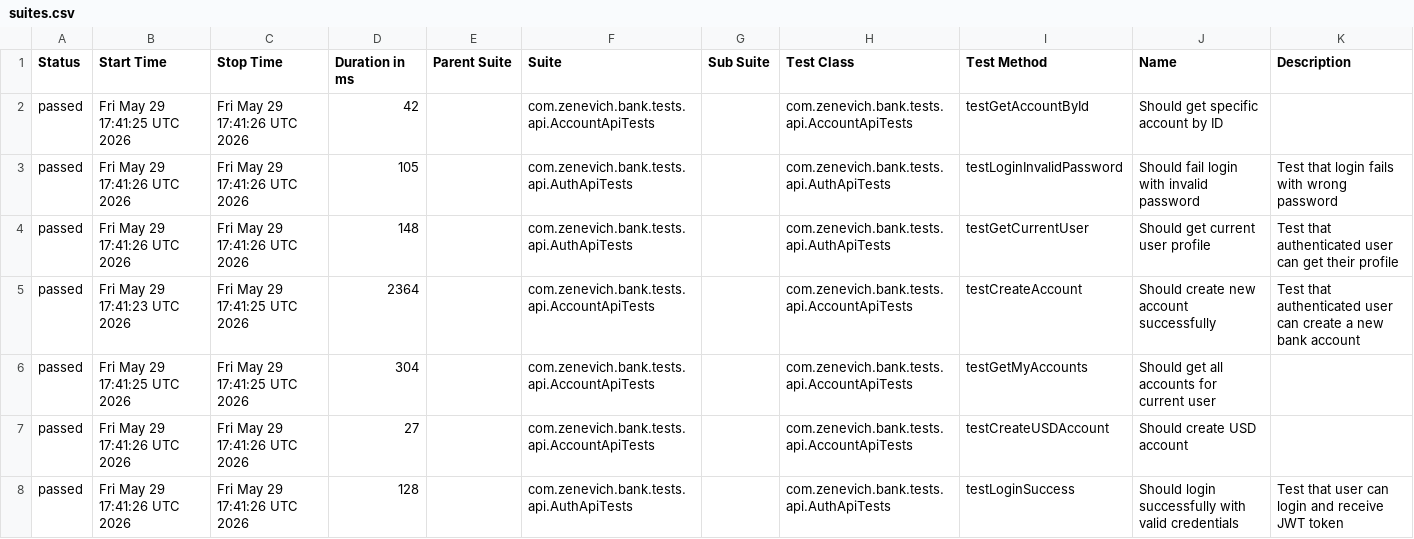
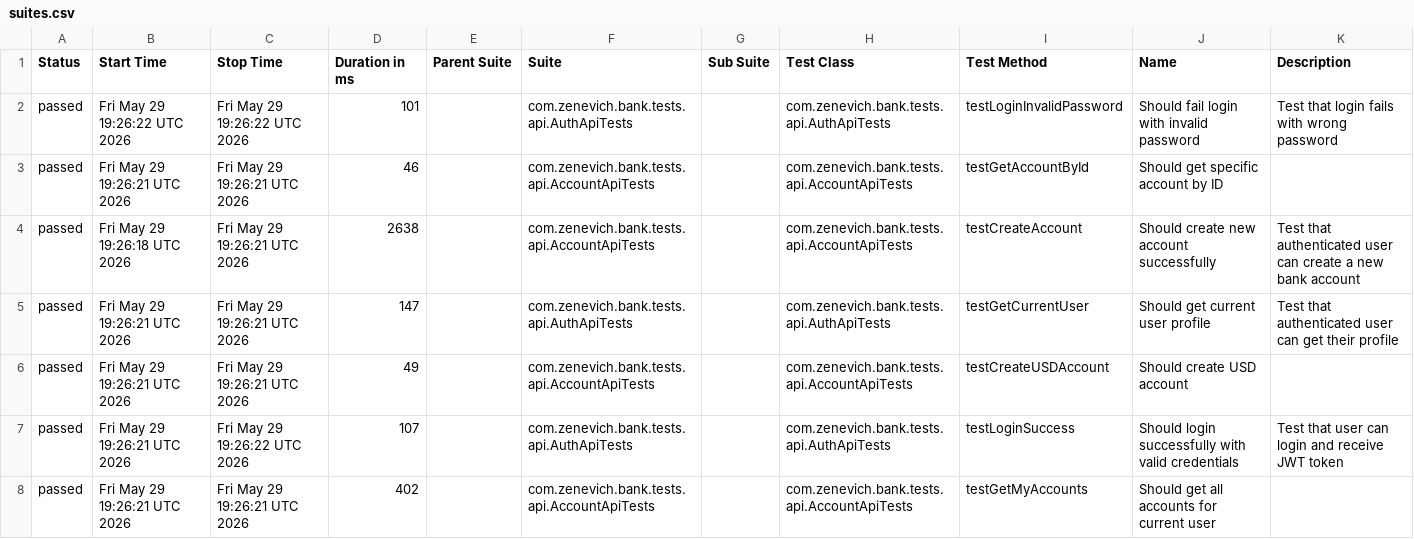
Before and after one commit to dexxrat/zenevich-bank, a CSV file: allure-report/data/suites.csv, drawn as a sheet.

```diff
--- a/allure-report/data/suites.csv
+++ b/allure-report/data/suites.csv
@@ -1,8 +1,8 @@
 "Status","Start Time","Stop Time","Duration in ms","Parent Suite","Suite","Sub Suite","Test Class","Test Method","Name","Description"
-"passed","Fri May 29 17:41:25 UTC 2026","Fri May 29 17:41:26 UTC 2026","42","","com.zenevich.bank.tests.api.AccountApiTests","","com.zenevich.bank.tests.api.AccountApiTests","testGetAccountById","Should get specific account by ID",""
-"passed","Fri May 29 17:41:26 UTC 2026","Fri May 29 17:41:26 UTC 2026","105","","com.zenevich.bank.tests.api.AuthApiTests","","com.zenevich.bank.tests.api.AuthApiTests","testLoginInvalidPassword","Should fail login with invalid password","Test that login fails with wrong password"
-"passed","Fri May 29 17:41:26 UTC 2026","Fri May 29 17:41:26 UTC 2026","148","","com.zenevich.bank.tests.api.AuthApiTests","","com.zenevich.bank.tests.api.AuthApiTests","testGetCurrentUser","Should get current user profile","Test that authenticated user can get their profile"
-"passed","Fri May 29 17:41:23 UTC 2026","Fri May 29 17:41:25 UTC 2026","2364","","com.zenevich.bank.tests.api.AccountApiTests","","com.zenevich.bank.tests.api.AccountApiTests","testCreateAccount","Should create new account successfully","Test that authenticated user can create a new bank account"
-"passed","Fri May 29 17:41:25 UTC 2026","Fri May 29 17:41:25 UTC 2026","304","","com.zenevich.bank.tests.api.AccountApiTests","","com.zenevich.bank.tests.api.AccountApiTests","testGetMyAccounts","Should get all accounts for current user",""
-"passed","Fri May 29 17:41:26 UTC 2026","Fri May 29 17:41:26 UTC 2026","27","","com.zenevich.bank.tests.api.AccountApiTests","","com.zenevich.bank.tests.api.AccountApiTests","testCreateUSDAccount","Should create USD account",""
-"passed","Fri May 29 17:41:26 UTC 2026","Fri May 29 17:41:26 UTC 2026","128","","com.zenevich.bank.tests.api.AuthApiTests","","com.zenevich.bank.tests.api.AuthApiTests","testLoginSuccess","Should login successfully with valid credentials","Test that user can login and receive JWT token"
+"passed","Fri May 29 19:26:22 UTC 2026","Fri May 29 19:26:22 UTC 2026","101","","com.zenevich.bank.tests.api.AuthApiTests","","com.zenevich.bank.tests.api.AuthApiTests","testLoginInvalidPassword","Should fail login with invalid password","Test that login fails with wrong password"
+"passed","Fri May 29 19:26:21 UTC 2026","Fri May 29 19:26:21 UTC 2026","46","","com.zenevich.bank.tests.api.AccountApiTests","","com.zenevich.bank.tests.api.AccountApiTests","testGetAccountById","Should get specific account by ID",""
+"passed","Fri May 29 19:26:18 UTC 2026","Fri May 29 19:26:21 UTC 2026","2638","","com.zenevich.bank.tests.api.AccountApiTests","","com.zenevich.bank.tests.api.AccountApiTests","testCreateAccount","Should create new account successfully","Test that authenticated user can create a new bank account"
+"passed","Fri May 29 19:26:21 UTC 2026","Fri May 29 19:26:21 UTC 2026","147","","com.zenevich.bank.tests.api.AuthApiTests","","com.zenevich.bank.tests.api.AuthApiTests","testGetCurrentUser","Should get current user profile","Test that authenticated user can get their profile"
+"passed","Fri May 29 19:26:21 UTC 2026","Fri May 29 19:26:21 UTC 2026","49","","com.zenevich.bank.tests.api.AccountApiTests","","com.zenevich.bank.tests.api.AccountApiTests","testCreateUSDAccount","Should create USD account",""
+"passed","Fri May 29 19:26:21 UTC 2026","Fri May 29 19:26:22 UTC 2026","107","","com.zenevich.bank.tests.api.AuthApiTests","","com.zenevich.bank.tests.api.AuthApiTests","testLoginSuccess","Should login successfully with valid credentials","Test that user can login and receive JWT token"
+"passed","Fri May 29 19:26:21 UTC 2026","Fri May 29 19:26:21 UTC 2026","402","","com.zenevich.bank.tests.api.AccountApiTests","","com.zenevich.bank.tests.api.AccountApiTests","testGetMyAccounts","Should get all accounts for current user",""
```
Also changed, not shown: allure-report/data/behaviors.csv, 27 other files.
